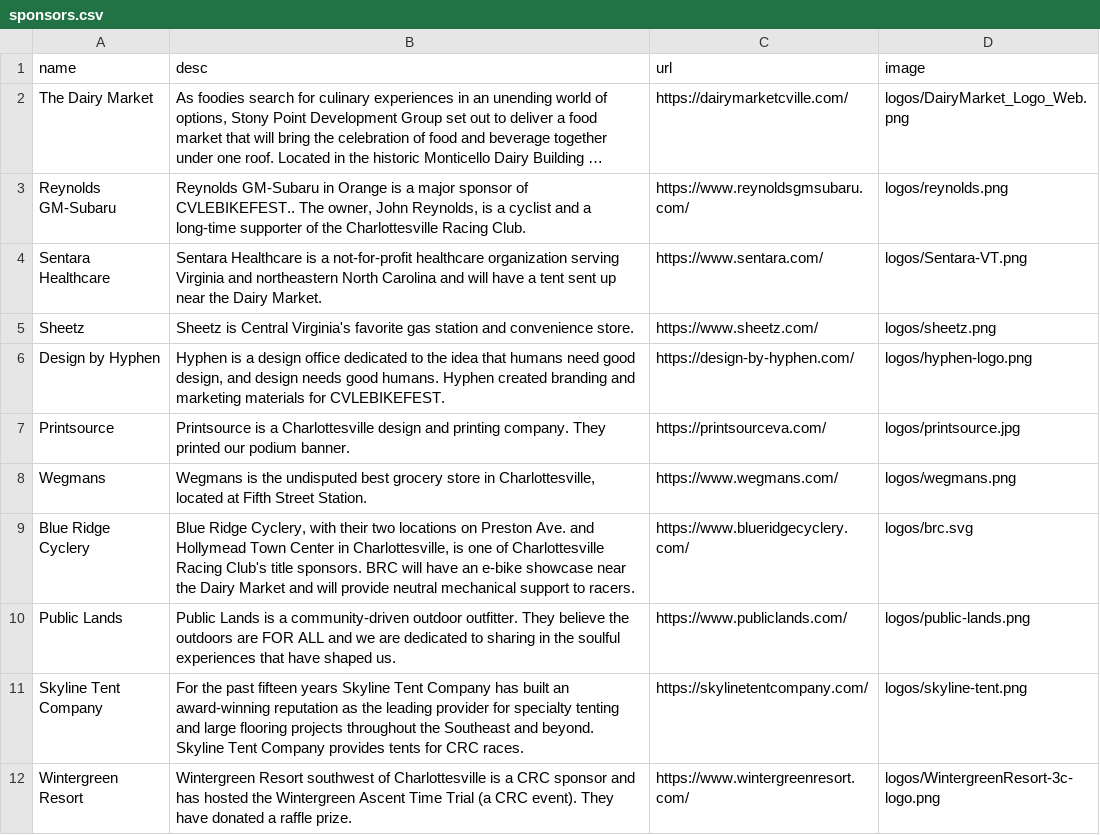
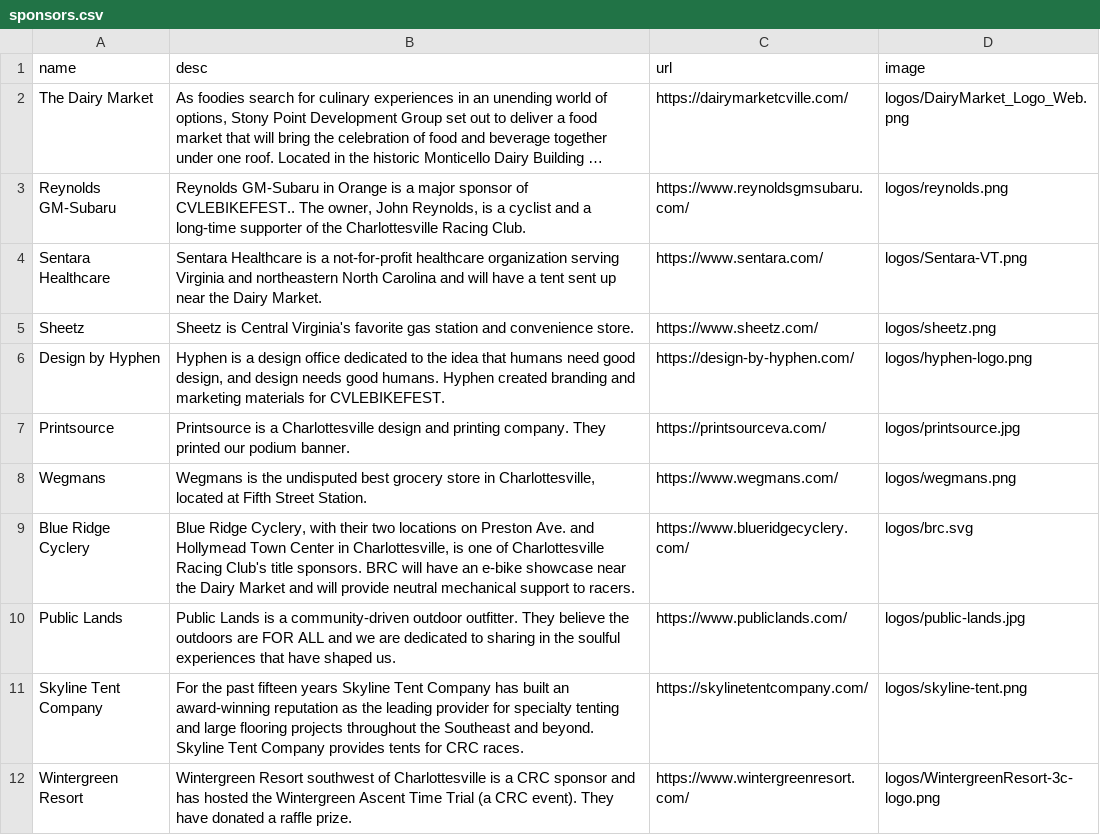
Before and after one commit to ewg118/cvlebikefest, a CSV file: _data/sponsors.csv, drawn as a sheet; only a part is shown; long unchanged cells end in ….

Commit message:
updated logo

```diff
--- a/_data/sponsors.csv
+++ b/_data/sponsors.csv
@@ -9,3 +9,3 @@ Wegmans,"Wegmans is the undisputed best grocery store in Charlottesville, locate
 Blue Ridge Cyclery,"Blue Ridge Cyclery, with their two locations on Preston Ave. and Hollymead Town Center in Charlottesville, is one of Charlottesville Racing Club's title sponsors. BRC will have an e-bike showcase near the Dairy Market and will provide neutral mechanical support to racers.",https://www.blueridgecyclery.com/,logos/brc.svg
-Public Lands,Public Lands is a community-driven outdoor outfitter. They believe the outdoors are FOR ALL and we are dedicated to sharing in the soulful experiences that have shaped us.,https://www.publiclands.com/,logos/public-lands.png
+Public Lands,Public Lands is a community-driven outdoor outfitter. They believe the outdoors are FOR ALL and we are dedicated to sharing in the soulful experiences that have shaped us.,https://www.publiclands.com/,logos/public-lands.jpg
 Skyline Tent Company,For the past fifteen years Skyline Tent Company has built an award-winning reputation as the leading provider for specialty tenting and large flooring projects throughout the Southeast and beyond. Skyline Tent Company provides tents for CRC races.,https://skylinetentcompany.com/,logos/skyline-tent.png
```
Also changed, not shown: 1 other file.
